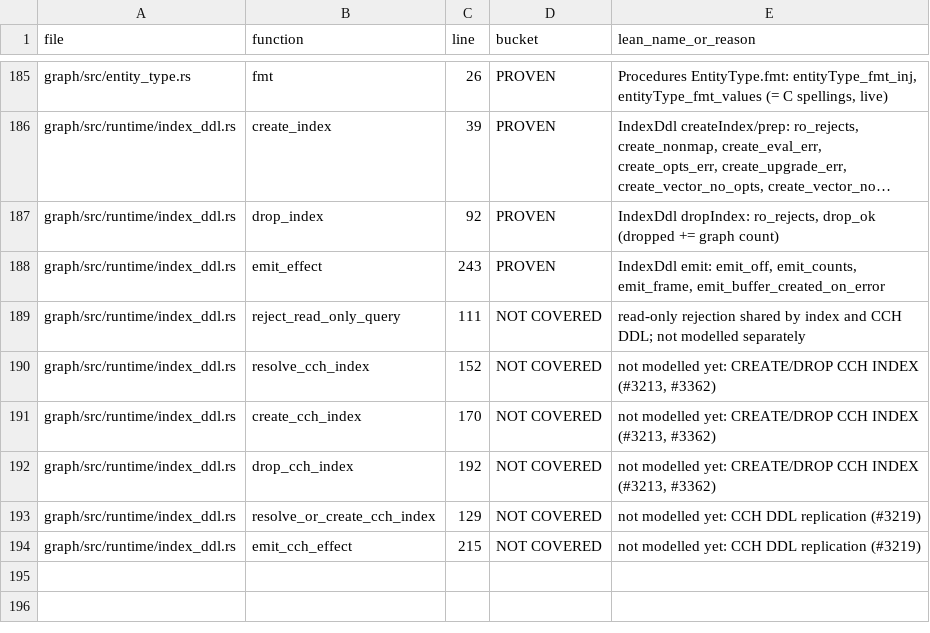
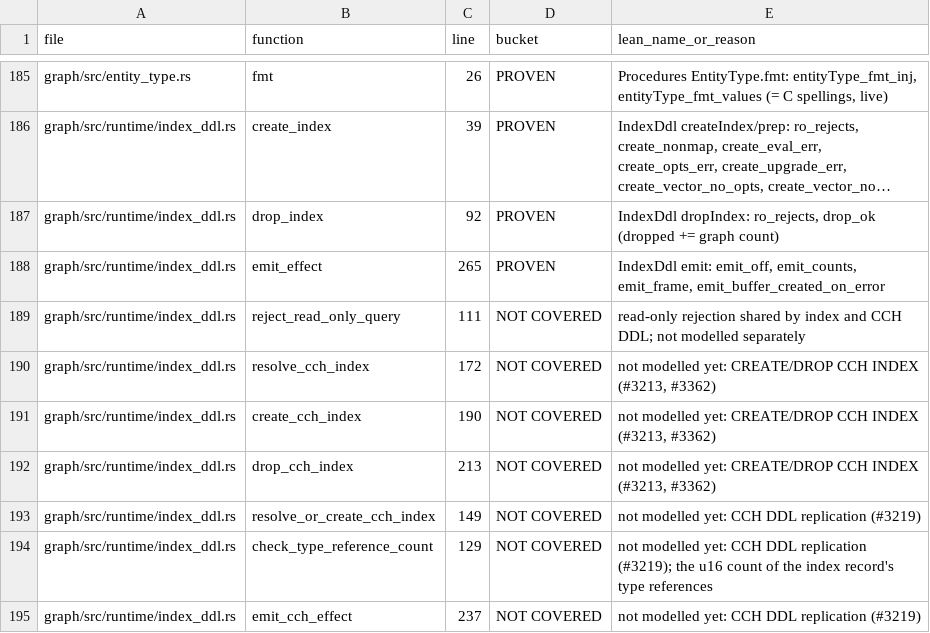
Before and after one commit to FalkorDB/FalkorDB, a TSV file: proofs/value_math/COVERAGE.tsv, drawn as a sheet; only a part is shown, gaps mark what is left out; long unchanged cells end in …; addresses are those after the commit; the diff names each change by its address in the sheet, - before the commit and + after, or states it on an @@ line.

```diff
--- a/proofs/value_math/COVERAGE.tsv
+++ b/proofs/value_math/COVERAGE.tsv
-C188 (line): 243
+C188 (line): 265
-C190 (line): 152
+C190 (line): 172
-C191 (line): 170
+C191 (line): 190
-C192 (line): 192
+C192 (line): 213
-C193 (line): 129
+C193 (line): 149
+row 194: graph/src/runtime/index_ddl.rs | check_type_reference_count | 129 | NOT COVERED | not modelled yet: CCH DDL replication (#3219); the u16 count of the index record's type references
-C195 (line): 215
+C195 (line): 237
```
Also changed, not shown: proofs/effects_codec/COVERAGE.tsv, proofs/graph_persist/COVERAGE.tsv, 7 other files.
